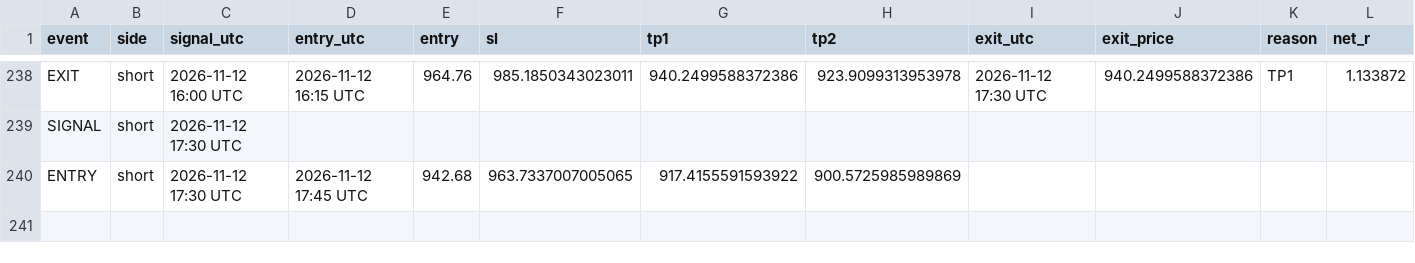
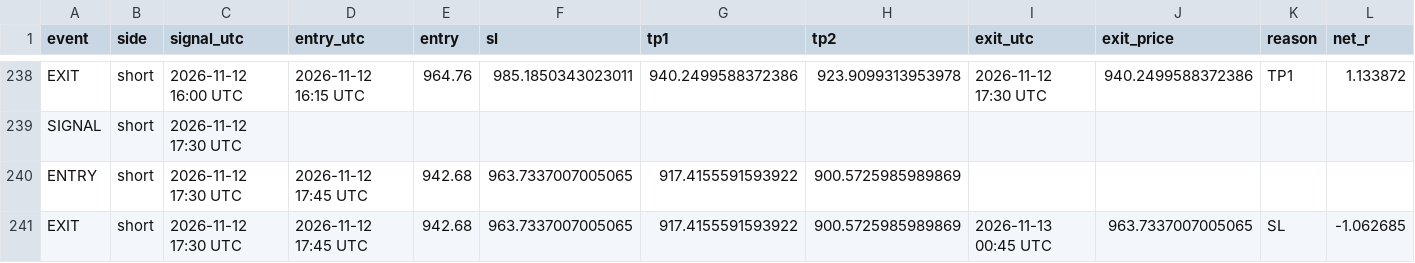
Before and after one commit to XXX110700/zec-forward-paper, a CSV file: zec_v63_trades.csv, drawn as a sheet; only a part is shown, gaps mark what is left out; rows hold the shown columns only; the diff names each change by its address in the sheet, - before the commit and + after, or states it on an @@ line.

```diff
--- a/zec_v63_trades.csv
+++ b/zec_v63_trades.csv
+row 241: EXIT | short | 2026-11-12 17:30 UTC | 2026-11-12 17:45 UTC | 942.68 | 963.7337007005065 | 917.4155591593922 | 900.5725985989869 | 2026-11-13 00:45 UTC | 963.7337007005065 | SL | -1.062685
```
Also changed, not shown: 1 other file.
